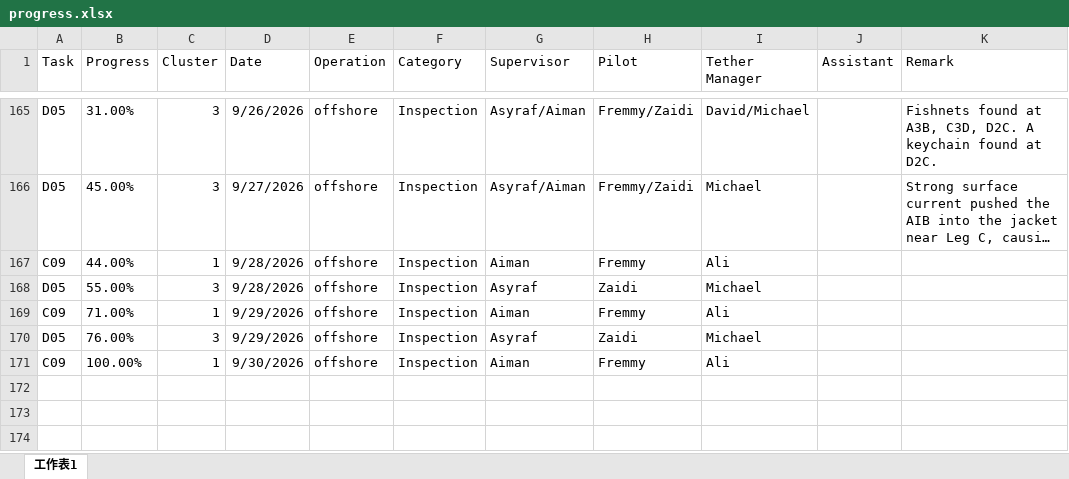
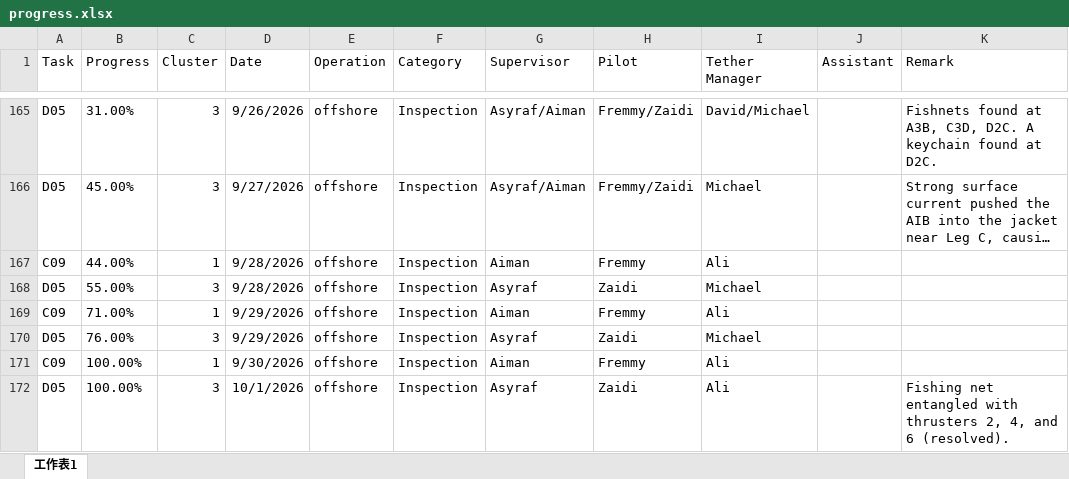
Before and after one commit to starrynight850509-dotcom/offshore-dashboard, an Excel workbook: progress.xlsx, sheet 工作表1, drawn as a sheet; only a part is shown, gaps mark what is left out; long unchanged cells end in …; values as stored, in another font and other column widths than the file's, no borders; the diff names each change by its address in the sheet, - before the commit and + after, or states it on an @@ line.

```diff
--- a/progress.xlsx (sheet 工作表1)
+++ b/progress.xlsx (sheet 工作表1)
+row 172: D05 | 100.00% | 3 | 10/1/2026 | offshore | Inspection | Asyraf | Zaidi | Ali |  | Fishing net entangled with thrusters 2, 4, and 6 (resolved).
```
Also changed, not shown: hourly.xlsx, 3 other files.
